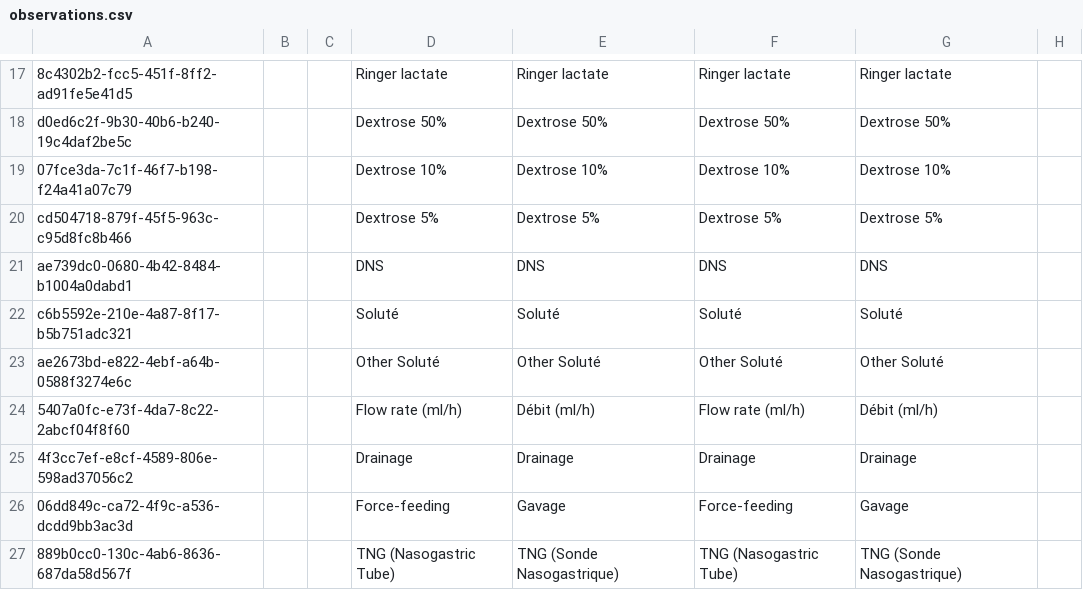
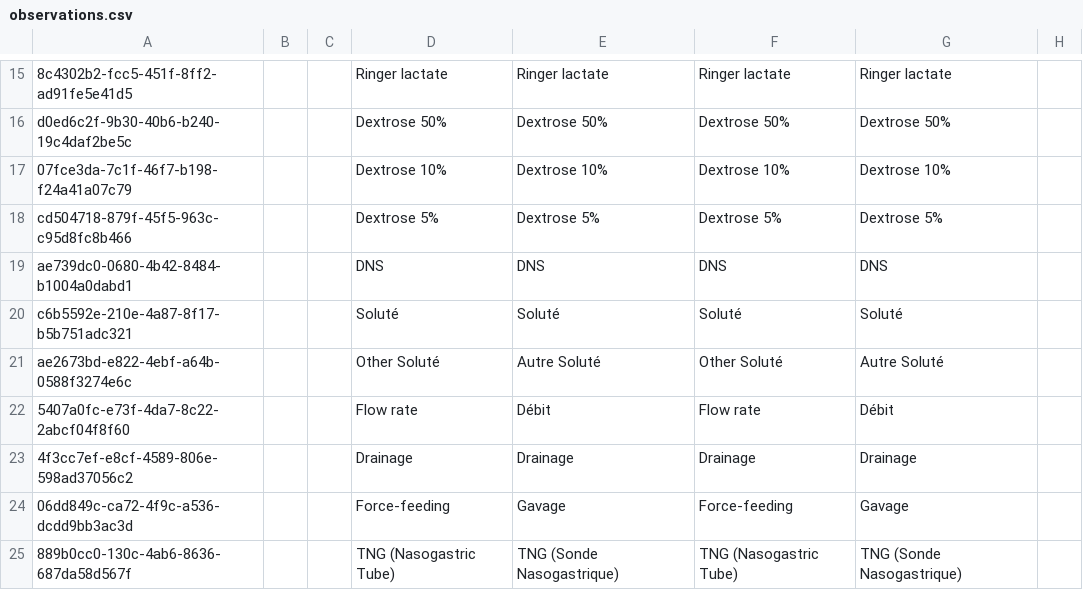
Before and after one commit to CRUDEM/ozone-hsc, a CSV file: configs/openmrs/initializer_config/concepts/observations.csv, drawn as a sheet; only a part is shown, gaps mark what is left out; addresses are those after the commit; the diff covers the shown part only; the diff names each change by its address in the sheet, - before the commit and + after, or states it on an @@ line.

Commit message:
fix failing concepts

```diff
--- a/configs/openmrs/initializer_config/concepts/observations.csv
+++ b/configs/openmrs/initializer_config/concepts/observations.csv
-E21: Other Soluté
+E21: Autre Soluté
-G21: Other Soluté
+G21: Autre Soluté
-D22: Flow rate (ml/h)
+D22: Flow rate
-E22: Débit (ml/h)
+E22: Débit
-F22: Flow rate (ml/h)
+F22: Flow rate
-G22: Débit (ml/h)
+G22: Débit
```
Also changed, not shown: 3 removed rows and 12 edited cells elsewhere in this file, configs/openmrs/initializer_config/concepts/triage.csv, 6 other files.
